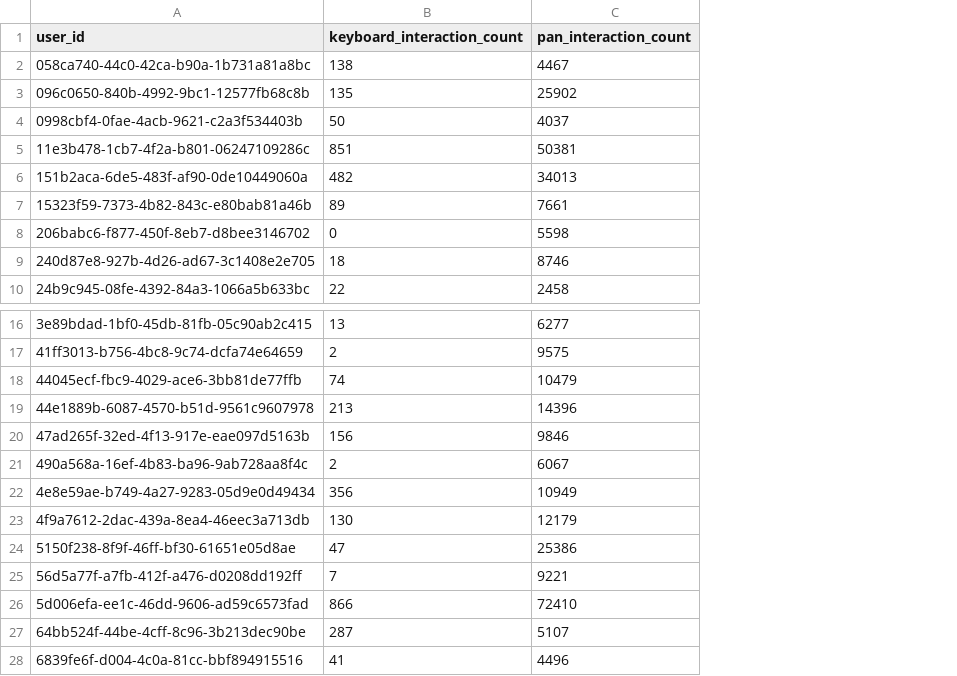
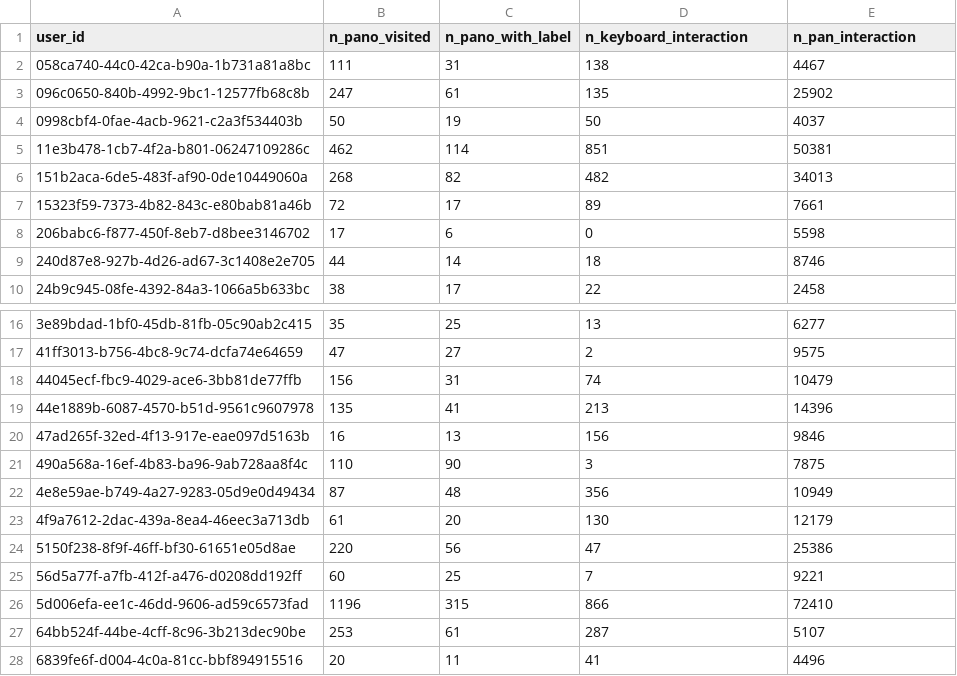
Before and after one commit to ProjectSidewalk/sidewalk-quality-analysis, a CSV file: data/ml-columbus-interaction-stats.csv, drawn as a sheet; only a part is shown, gaps mark what is left out; addresses are those after the commit; the diff names each change by its address in the sheet, - before the commit and + after, or states it on an @@ line.

```diff
--- a/data/ml-columbus-interaction-stats.csv
+++ b/data/ml-columbus-interaction-stats.csv
+column B (n_pano_visited), rows 2-10: 111 | 247 | 50 | 462 | 268 | 72 | 17 | 44 | 38; rows 16-28: 35 | 47 | 156 | 135 | 16 | 110 | 87 | 61 | 220 | 60 | 1196 | 253 | 20
+column C (n_pano_with_label), rows 2-10: 31 | 61 | 19 | 114 | 82 | 17 | 6 | 14 | 17; rows 16-28: 25 | 27 | 31 | 41 | 13 | 90 | 48 | 20 | 56 | 25 | 315 | 61 | 11
-D1: keyboard_interaction_count
+D1: n_keyboard_interaction
-E1: pan_interaction_count
+E1: n_pan_interaction
-D21 (n_keyboard_interaction): 2
+D21 (n_keyboard_interaction): 3
-E21 (n_pan_interaction): 6067
+E21 (n_pan_interaction): 7875
```
Also changed, not shown: data/ml-cdmx-stats.csv, data/ml-codebook.csv, 8 other files.
